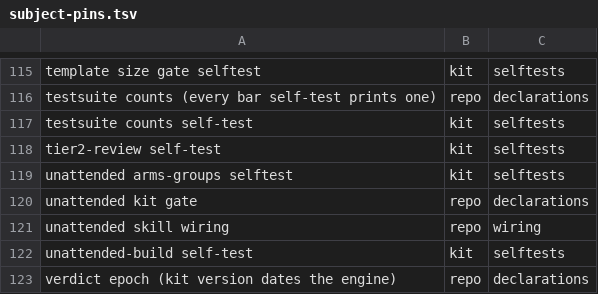
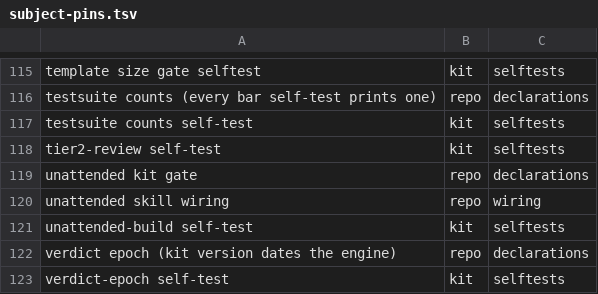
Before and after one commit to d41ly/coding-governance, a TSV file: tools/govkit/subject-pins.tsv, drawn as a sheet; only a part is shown, gaps mark what is left out; the shorter side is filled out with more unchanged rows; the diff names each change by its address in the sheet, - before the commit and + after, or states it on an @@ line.

```diff
--- a/tools/govkit/subject-pins.tsv
+++ b/tools/govkit/subject-pins.tsv
-row 119: unattended arms-groups selftest | kit | selftests
```
Also changed, not shown: 4 other files.
